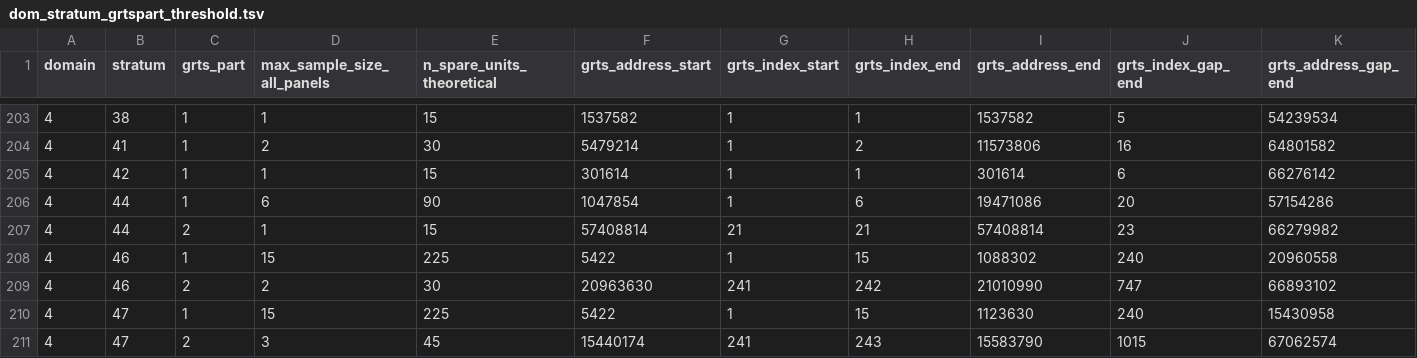
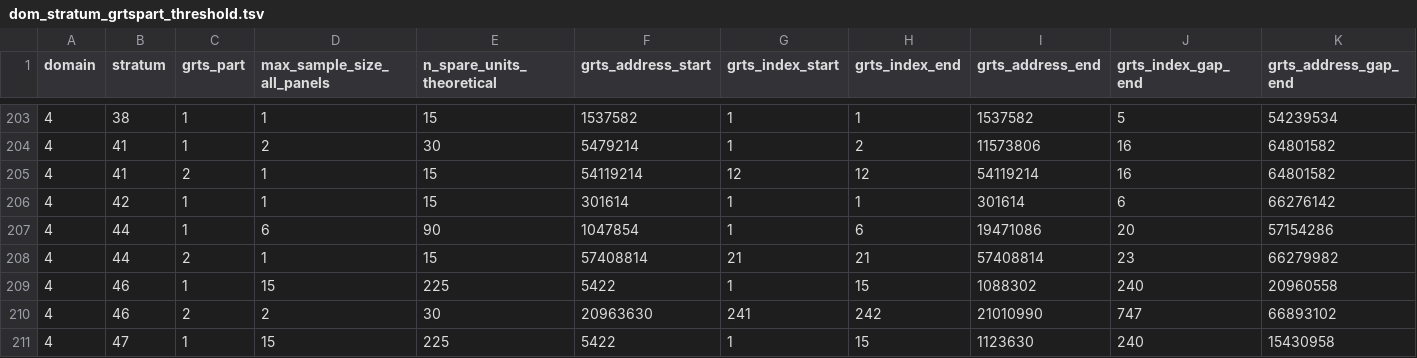
Before and after one commit to inbo/n2khab-mne-designs, a TSV file: 100_design_common/010_prototyping_sampling_and_revisit_design/data/text/intermediate/dom_stratum_grtspart_threshold.tsv, drawn as a sheet; only a part is shown, gaps mark what is left out; the shorter side is filled out with more unchanged rows; rows hold the shown columns only; the diff names each change by its address in the sheet, - before the commit and + after, or states it on an @@ line.

Commit message:
POC, 060_sps: add one row to GRTS thresh file

```diff
--- a/100_design_common/010_prototyping_sampling_and_revisit_design/data/text/intermediate/dom_stratum_grtspart_threshold.tsv
+++ b/100_design_common/010_prototyping_sampling_and_revisit_design/data/text/intermediate/dom_stratum_grtspart_threshold.tsv
+row 205: 4 | 41 | 2 | 1 | 15 | 54119214 | 12 | 12 | 54119214 | 16 | 64801582
```
Also changed, not shown: 1 other file.
